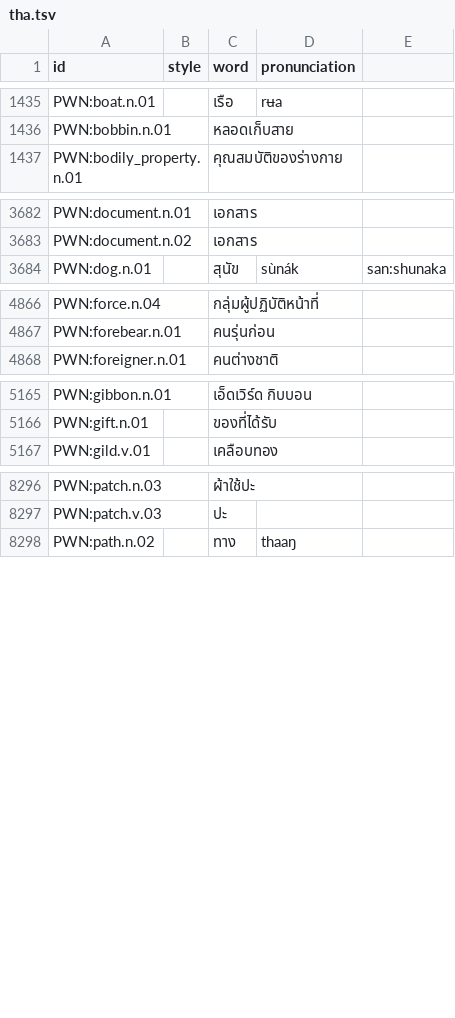
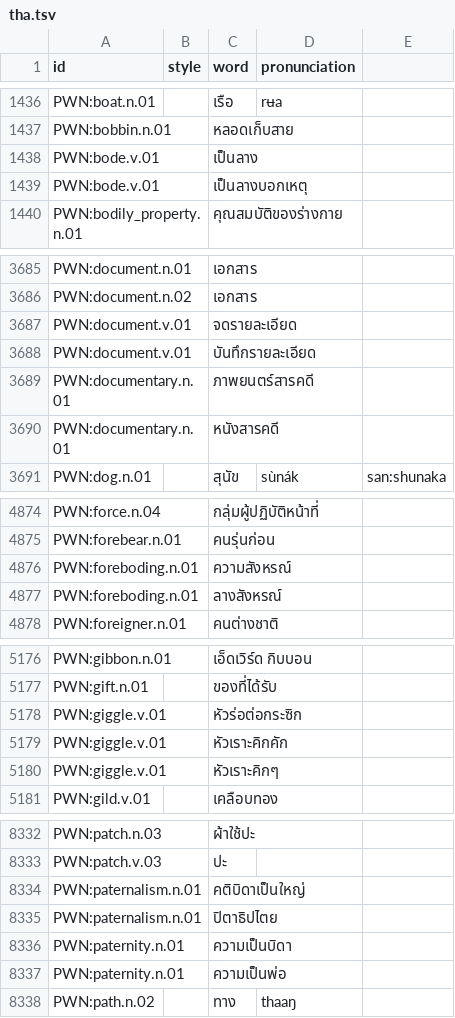
Before and after one commit to barumau/panlexia, a TSV file: dict/T/tha.tsv, drawn as a sheet; only a part is shown, gaps mark what is left out; the diff covers the shown part only; the diff names each change by its address in the sheet, - before the commit and + after, or states it on an @@ line.

```diff
--- a/dict/T/tha.tsv
+++ b/dict/T/tha.tsv
+row 1438: PWN:bode.v.01 |  | เป็นลาง
+row 1439: PWN:bode.v.01 |  | เป็นลางบอกเหตุ
+row 3687: PWN:document.v.01 |  | จดรายละเอียด
+row 3688: PWN:document.v.01 |  | บันทึกรายละเอียด
+row 3689: PWN:documentary.n.01 |  | ภาพยนตร์สารคดี
+row 3690: PWN:documentary.n.01 |  | หนังสารคดี
+row 4876: PWN:foreboding.n.01 |  | ความสังหรณ์
+row 4877: PWN:foreboding.n.01 |  | ลางสังหรณ์
+row 5178: PWN:giggle.v.01 |  | หัวร่อต่อกระซิก
+row 5179: PWN:giggle.v.01 |  | หัวเราะคิกคัก
+row 5180: PWN:giggle.v.01 |  | หัวเราะคิกๆ
+row 8334: PWN:paternalism.n.01 |  | คติบิดาเป็นใหญ่
+row 8335: PWN:paternalism.n.01 |  | ปิตาธิปไตย
+row 8336: PWN:paternity.n.01 |  | ความเป็นบิดา
+row 8337: PWN:paternity.n.01 |  | ความเป็นพ่อ
```
Also changed, not shown: 34 added rows elsewhere in this file, concepts/E/eng-definition.tsv, data/id_map.tsv, 19 other files.
